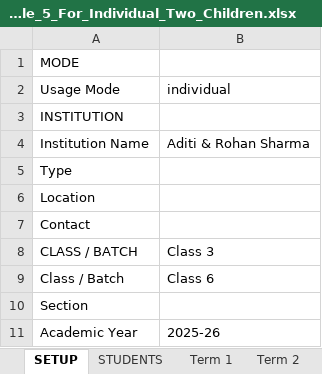
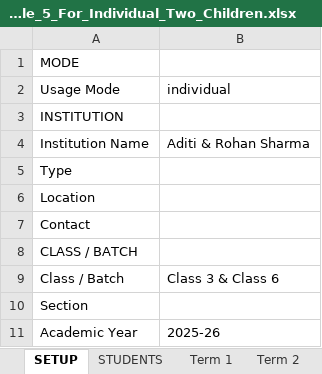
Before and after one commit to sandeephakki-qa/student-insight, an Excel workbook: samples/Sample_5_For_Individual_Two_Children.xlsx, sheet SETUP, drawn as a sheet; only a part is shown; values as stored, in another font and other column widths than the file's, no borders; the diff names each change by its address in the sheet, - before the commit and + after, or states it on an @@ line.

```diff
--- a/samples/Sample_5_For_Individual_Two_Children.xlsx (sheet SETUP)
+++ b/samples/Sample_5_For_Individual_Two_Children.xlsx (sheet SETUP)
-B8 (individual): Class 3
+B8 (individual): (empty)
-B9 (individual): Class 6
+B9 (individual): Class 3 & Class 6
```
Also changed, not shown: samples/Sample_10_For_Large_Scale_100_Students.xlsx, samples/Sample_1_For_UPSC_IAS_Coaching.xlsx, 16 other files.
